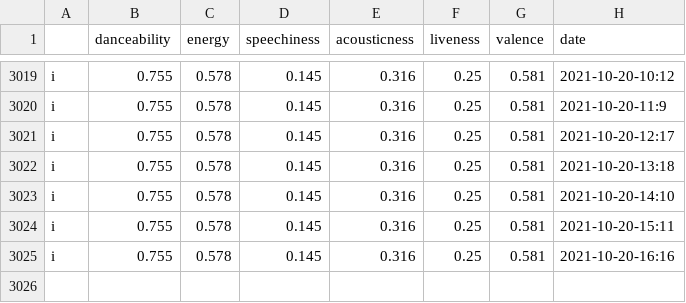
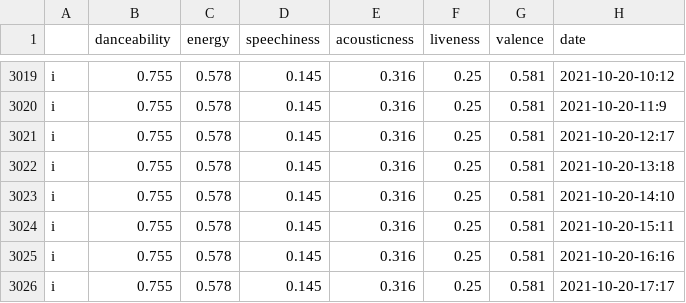
Before and after one commit to Mutilar/musicmetrics, a CSV file: figures/ongoing_features.csv, drawn as a sheet; only a part is shown, gaps mark what is left out; the diff names each change by its address in the sheet, - before the commit and + after, or states it on an @@ line.

```diff
--- a/figures/ongoing_features.csv
+++ b/figures/ongoing_features.csv
+row 3026: i | 0.755 | 0.578 | 0.145 | 0.316 | 0.25 | 0.581 | 2021-10-20-17:17
```
Also changed, not shown: 1 other file.
